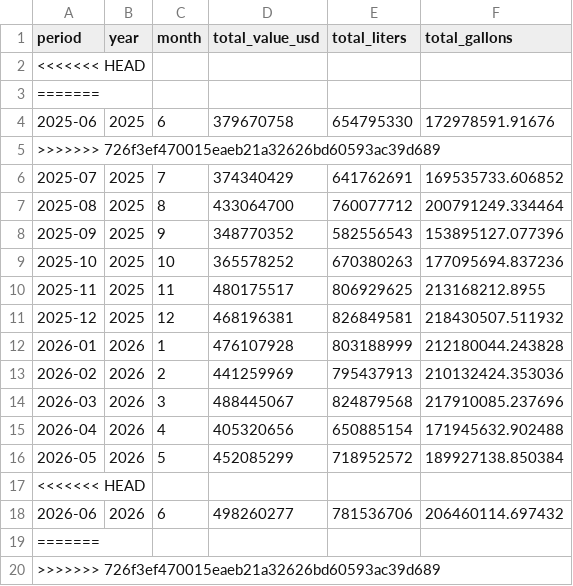
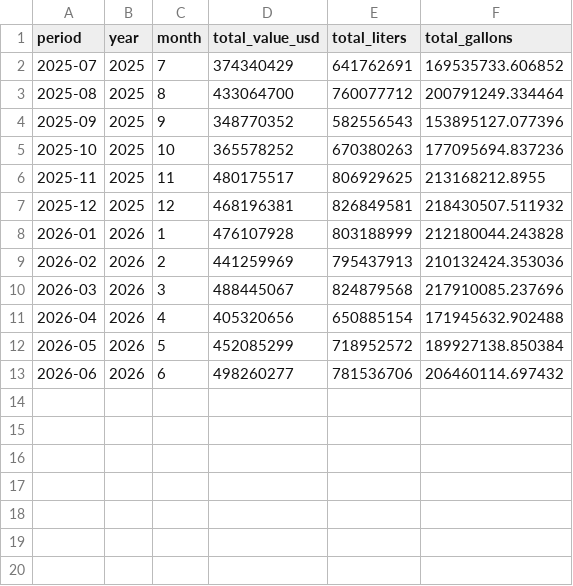
Before and after one commit to hruck/growthenergy-dashboard-data, a CSV file: trade/ethanol_exports_12mo_totals.csv, drawn as a sheet; the diff names each change by its address in the sheet, - before the commit and + after, or states it on an @@ line.

```diff
--- a/trade/ethanol_exports_12mo_totals.csv
+++ b/trade/ethanol_exports_12mo_totals.csv
-row 2: <<<<<<< HEAD
-row 3: =======
-row 4: 2025-06 | 2025 | 6 | 379670758 | 654795330 | 172978591.91676
-row 5: >>>>>>> 726f3ef470015eaeb21a32626bd60593ac39d689
-row 17: <<<<<<< HEAD
-row 19: =======
-row 20: >>>>>>> 726f3ef470015eaeb21a32626bd60593ac39d689
```
Also changed, not shown: trade/ddgs_exports_bubble_by_partner.csv, trade/ethanol_exports_column_by_region.csv, 9 other files.
